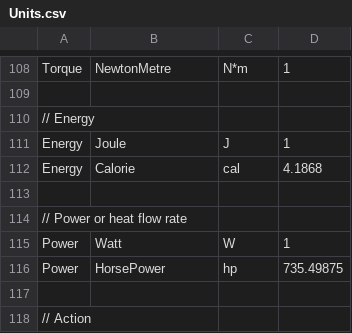
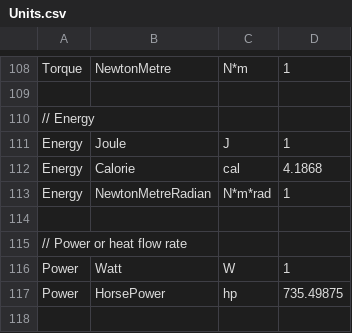
Before and after one commit to QuantityTypes/QuantityTypes, a CSV file: Source/Units/Quantities/Units.csv, drawn as a sheet; only a part is shown, gaps mark what is left out; the shorter side is filled out with more unchanged rows; the diff names each change by its address in the sheet, - before the commit and + after, or states it on an @@ line.

Commit message:
Added operator Torque*Angle = Energy

```diff
--- a/Source/Units/Quantities/Units.csv
+++ b/Source/Units/Quantities/Units.csv
+row 113: Energy | NewtonMetreRadian | N*m*rad | 1
```
Also changed, not shown: 2 other files.
